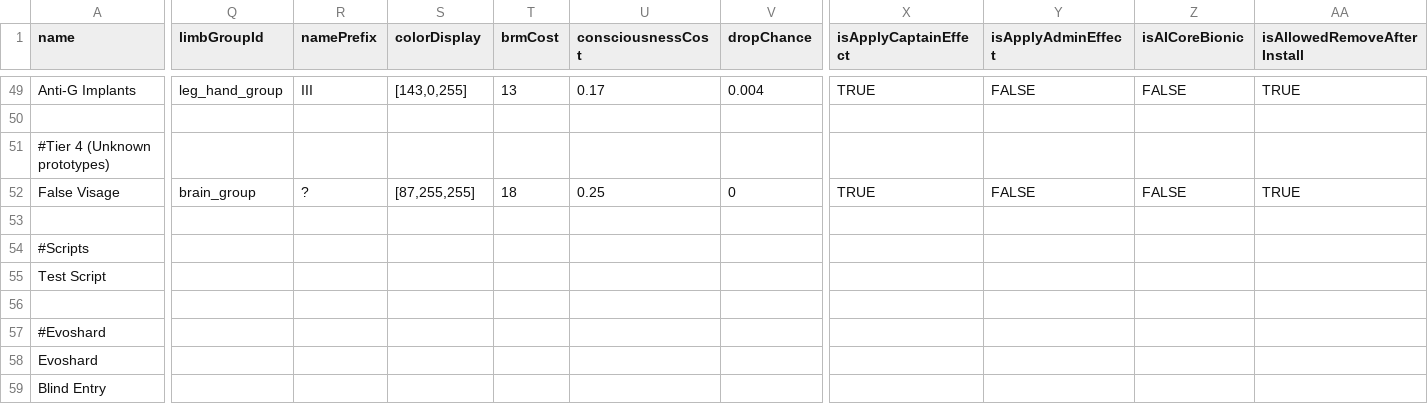
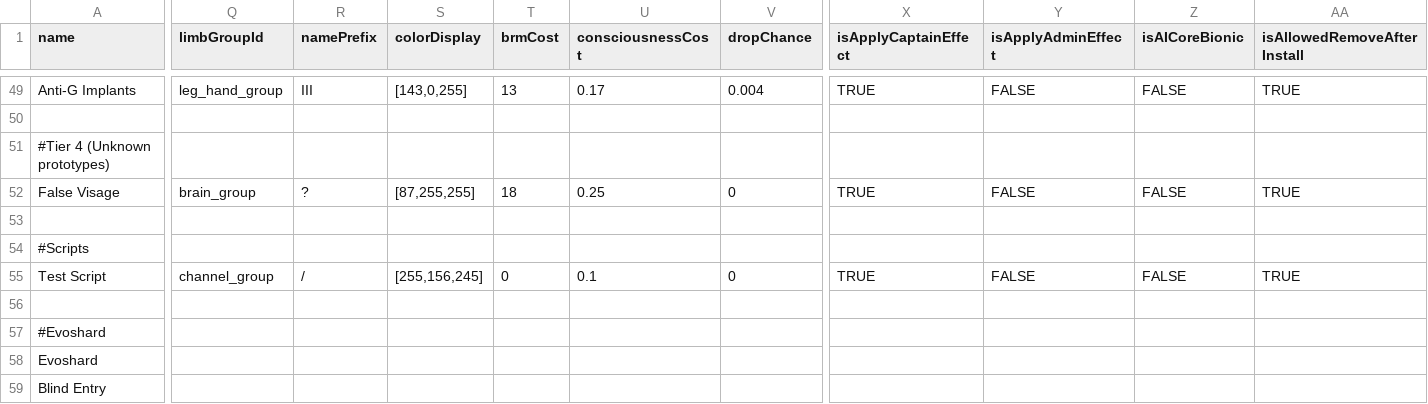
Before and after one commit to CosmicFishi/Bionic-Alteration, a CSV file: data/campaign/special_items.csv, drawn as a sheet; only a part is shown, gaps mark what is left out; the diff covers the shown part only; the diff names each change by its address in the sheet, - before the commit and + after, or states it on an @@ line.

Commit message:
More stuffs, AI script framework

```diff
--- a/data/campaign/special_items.csv
+++ b/data/campaign/special_items.csv
-Q55 (limbGroupId): (empty)
+Q55 (limbGroupId): channel_group
-R55 (namePrefix): (empty)
+R55 (namePrefix): /
-S55 (colorDisplay): (empty)
+S55 (colorDisplay): [255,156,245]
-T55 (brmCost): (empty)
+T55 (brmCost): 0
-U55 (consciousnessCost): (empty)
+U55 (consciousnessCost): 0.1
-V55 (dropChance): (empty)
+V55 (dropChance): 0
-X55 (isApplyCaptainEffect): (empty)
+X55 (isApplyCaptainEffect): TRUE
-Y55 (isApplyAdminEffect): (empty)
+Y55 (isApplyAdminEffect): FALSE
-Z55 (isAICoreBionic): (empty)
+Z55 (isAICoreBionic): FALSE
-AA55 (isAllowedRemoveAfterInstall): (empty)
+AA55 (isAllowedRemoveAfterInstall): TRUE
```
Also changed, not shown: 2 edited cells elsewhere in this file, data/bionic/limb_data.csv, data/hullmods/hull_mods.csv, 5 other files.
